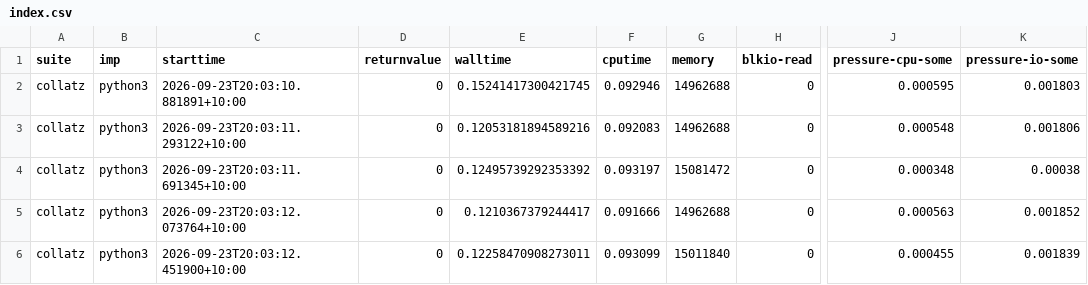
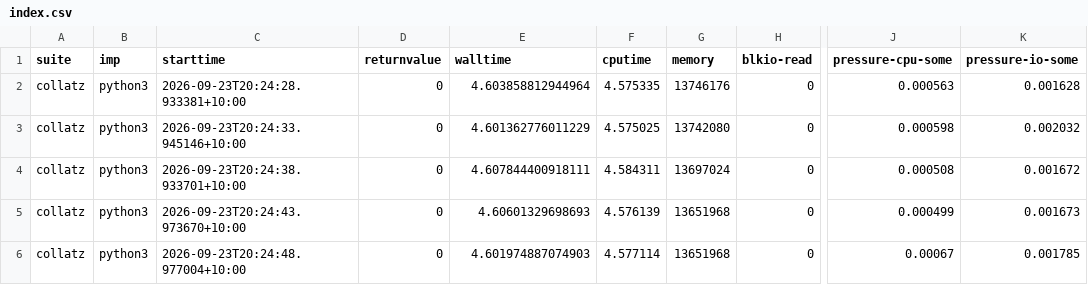
Before and after one commit to effbiae/bench, a CSV file: index.csv, drawn as a sheet; only a part is shown, gaps mark what is left out; the diff covers the shown part only; the diff names each change by its address in the sheet, - before the commit and + after, or states it on an @@ line.

```diff
--- a/index.csv
+++ b/index.csv
-C2 (starttime): 2026-09-23T20:03:10.881891+10:00
+C2 (starttime): 2026-09-23T20:24:28.933381+10:00
-E2 (walltime): 0.15241417300421745
+E2 (walltime): 4.603858812944964
-F2 (cputime): 0.092946
+F2 (cputime): 4.575335
-G2 (memory): 14962688
+G2 (memory): 13746176
-J2 (pressure-cpu-some): 0.000595
+J2 (pressure-cpu-some): 0.000563
-K2 (pressure-io-some): 0.001803
+K2 (pressure-io-some): 0.001628
-C3 (starttime): 2026-09-23T20:03:11.293122+10:00
+C3 (starttime): 2026-09-23T20:24:33.945146+10:00
-E3 (walltime): 0.12053181894589216
+E3 (walltime): 4.601362776011229
-F3 (cputime): 0.092083
+F3 (cputime): 4.575025
-G3 (memory): 14962688
+G3 (memory): 13742080
-J3 (pressure-cpu-some): 0.000548
+J3 (pressure-cpu-some): 0.000598
-K3 (pressure-io-some): 0.001806
+K3 (pressure-io-some): 0.002032
-C4 (starttime): 2026-09-23T20:03:11.691345+10:00
+C4 (starttime): 2026-09-23T20:24:38.933701+10:00
-E4 (walltime): 0.12495739292353392
+E4 (walltime): 4.607844400918111
-F4 (cputime): 0.093197
+F4 (cputime): 4.584311
-G4 (memory): 15081472
+G4 (memory): 13697024
-J4 (pressure-cpu-some): 0.000348
+J4 (pressure-cpu-some): 0.000508
-K4 (pressure-io-some): 0.00038
+K4 (pressure-io-some): 0.001672
-C5 (starttime): 2026-09-23T20:03:12.073764+10:00
+C5 (starttime): 2026-09-23T20:24:43.973670+10:00
-E5 (walltime): 0.1210367379244417
+E5 (walltime): 4.60601329698693
-F5 (cputime): 0.091666
+F5 (cputime): 4.576139
-G5 (memory): 14962688
+G5 (memory): 13651968
-J5 (pressure-cpu-some): 0.000563
+J5 (pressure-cpu-some): 0.000499
-K5 (pressure-io-some): 0.001852
+K5 (pressure-io-some): 0.001673
-C6 (starttime): 2026-09-23T20:03:12.451900+10:00
+C6 (starttime): 2026-09-23T20:24:48.977004+10:00
-E6 (walltime): 0.12258470908273011
+E6 (walltime): 4.601974887074903
-F6 (cputime): 0.093099
+F6 (cputime): 4.577114
-G6 (memory): 15011840
+G6 (memory): 13651968
-J6 (pressure-cpu-some): 0.000455
+J6 (pressure-cpu-some): 0.00067
-K6 (pressure-io-some): 0.001839
+K6 (pressure-io-some): 0.001785
```
Also changed, not shown: 1 added row, 1 removed row and 52 edited cells elsewhere in this file, 3 other files.
